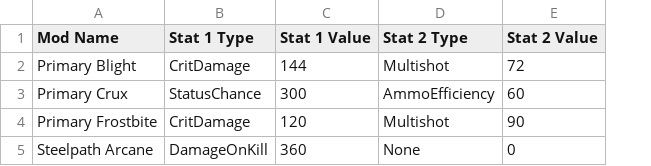
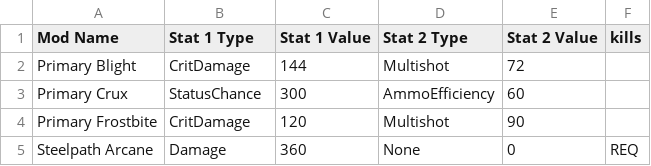
Before and after one commit to ReallyMadHermit/wf_optimizer, a CSV file: game_data/rifle_arcanes.csv, drawn as a sheet; the diff names each change by its address in the sheet, - before the commit and + after, or states it on an @@ line.

```diff
--- a/game_data/rifle_arcanes.csv
+++ b/game_data/rifle_arcanes.csv
+column F (kills), row 5: REQ
-B5 (Stat 1 Type): DamageOnKill
+B5 (Stat 1 Type): Damage
```
Also changed, not shown: game_data/rifle_mods.csv, 5 other files.
